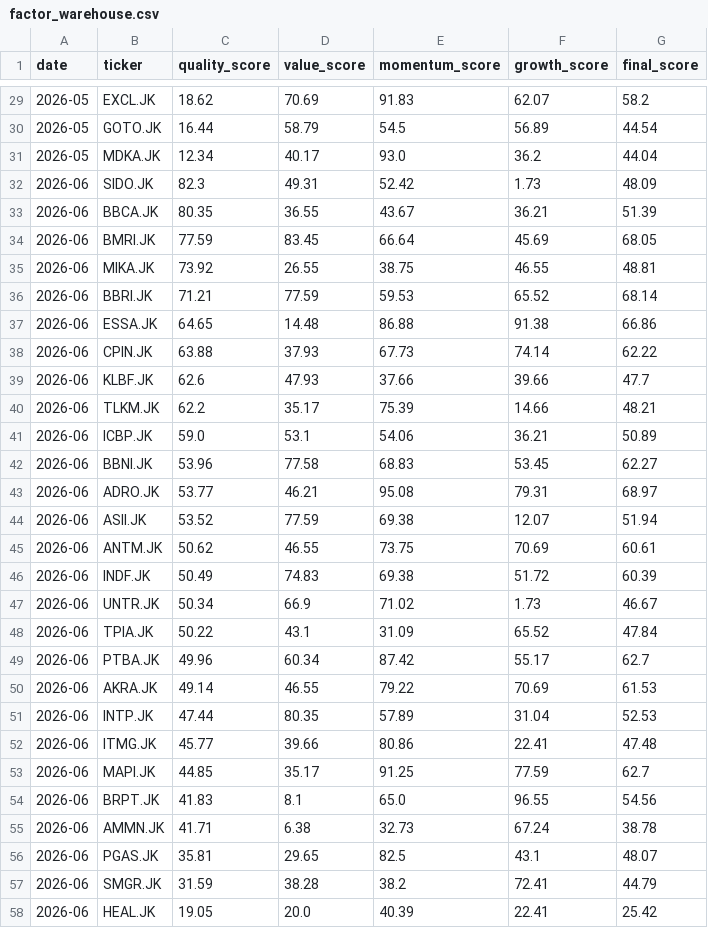
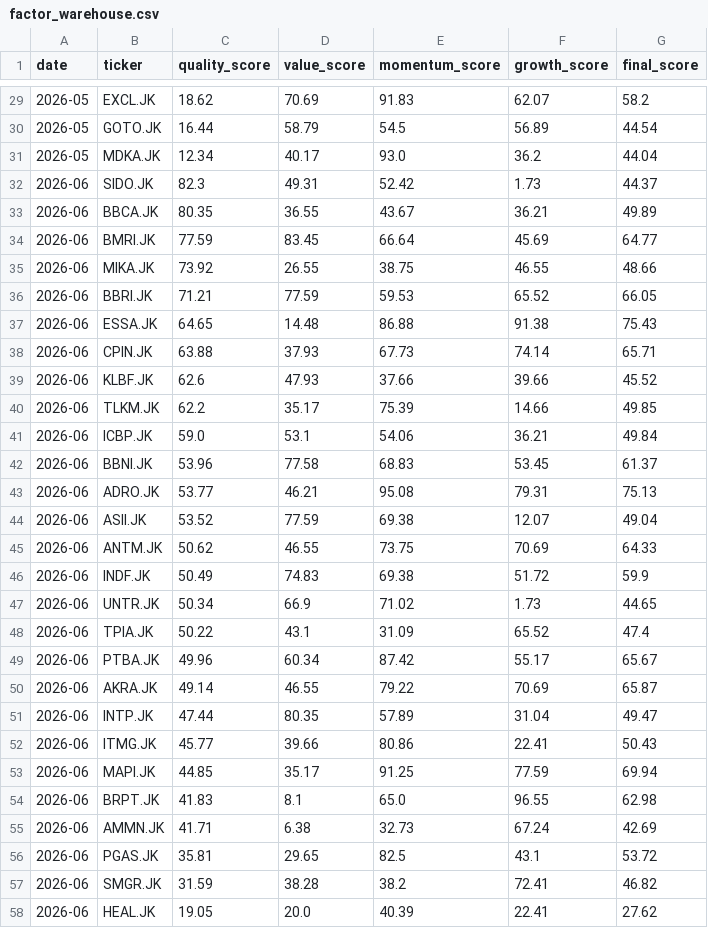
Before and after one commit to InitialJawa/indonesia-stock-intelligence, a CSV file: database/historical/factor_warehouse.csv, drawn as a sheet; only a part is shown, gaps mark what is left out; the diff covers the shown part only.

Commit message:
feat(v7): migrate to alpha optimized factor weights

```diff
--- a/database/historical/factor_warehouse.csv
+++ b/database/historical/factor_warehouse.csv
@@ -31,28 +31,28 @@ date,ticker,quality_score,value_score,momentum_score,growth_score,final_score
 2026-05,MDKA.JK,12.34,40.17,93.0,36.2,44.04
-2026-06,SIDO.JK,82.3,49.31,52.42,1.73,48.09
-2026-06,BBCA.JK,80.35,36.55,43.67,36.21,51.39
-2026-06,BMRI.JK,77.59,83.45,66.64,45.69,68.05
-2026-06,MIKA.JK,73.92,26.55,38.75,46.55,48.81
-2026-06,BBRI.JK,71.21,77.59,59.53,65.52,68.14
-2026-06,ESSA.JK,64.65,14.48,86.88,91.38,66.86
-2026-06,CPIN.JK,63.88,37.93,67.73,74.14,62.22
-2026-06,KLBF.JK,62.6,47.93,37.66,39.66,47.7
-2026-06,TLKM.JK,62.2,35.17,75.39,14.66,48.21
-2026-06,ICBP.JK,59.0,53.1,54.06,36.21,50.89
-2026-06,BBNI.JK,53.96,77.58,68.83,53.45,62.27
-2026-06,ADRO.JK,53.77,46.21,95.08,79.31,68.97
-2026-06,ASII.JK,53.52,77.59,69.38,12.07,51.94
-2026-06,ANTM.JK,50.62,46.55,73.75,70.69,60.61
-2026-06,INDF.JK,50.49,74.83,69.38,51.72,60.39
-2026-06,UNTR.JK,50.34,66.9,71.02,1.73,46.67
-2026-06,TPIA.JK,50.22,43.1,31.09,65.52,47.84
-2026-06,PTBA.JK,49.96,60.34,87.42,55.17,62.7
-2026-06,AKRA.JK,49.14,46.55,79.22,70.69,61.53
-2026-06,INTP.JK,47.44,80.35,57.89,31.04,52.53
-2026-06,ITMG.JK,45.77,39.66,80.86,22.41,47.48
-2026-06,MAPI.JK,44.85,35.17,91.25,77.59,62.7
-2026-06,BRPT.JK,41.83,8.1,65.0,96.55,54.56
-2026-06,AMMN.JK,41.71,6.38,32.73,67.24,38.78
-2026-06,PGAS.JK,35.81,29.65,82.5,43.1,48.07
-2026-06,SMGR.JK,31.59,38.28,38.2,72.41,44.79
-2026-06,HEAL.JK,19.05,20.0,40.39,22.41,25.42
+2026-06,SIDO.JK,82.3,49.31,52.42,1.73,44.37
+2026-06,BBCA.JK,80.35,36.55,43.67,36.21,49.89
+2026-06,BMRI.JK,77.59,83.45,66.64,45.69,64.77
+2026-06,MIKA.JK,73.92,26.55,38.75,46.55,48.66
+2026-06,BBRI.JK,71.21,77.59,59.53,65.52,66.05
+2026-06,ESSA.JK,64.65,14.48,86.88,91.38,75.43
+2026-06,CPIN.JK,63.88,37.93,67.73,74.14,65.71
+2026-06,KLBF.JK,62.6,47.93,37.66,39.66,45.52
+2026-06,TLKM.JK,62.2,35.17,75.39,14.66,49.85
+2026-06,ICBP.JK,59.0,53.1,54.06,36.21,49.84
+2026-06,BBNI.JK,53.96,77.58,68.83,53.45,61.37
+2026-06,ADRO.JK,53.77,46.21,95.08,79.31,75.13
+2026-06,ASII.JK,53.52,77.59,69.38,12.07,49.04
+2026-06,ANTM.JK,50.62,46.55,73.75,70.69,64.33
+2026-06,INDF.JK,50.49,74.83,69.38,51.72,59.9
+2026-06,UNTR.JK,50.34,66.9,71.02,1.73,44.65
+2026-06,TPIA.JK,50.22,43.1,31.09,65.52,47.4
+2026-06,PTBA.JK,49.96,60.34,87.42,55.17,65.67
+2026-06,AKRA.JK,49.14,46.55,79.22,70.69,65.87
+2026-06,INTP.JK,47.44,80.35,57.89,31.04,49.47
+2026-06,ITMG.JK,45.77,39.66,80.86,22.41,50.43
+2026-06,MAPI.JK,44.85,35.17,91.25,77.59,69.94
+2026-06,BRPT.JK,41.83,8.1,65.0,96.55,62.98
+2026-06,AMMN.JK,41.71,6.38,32.73,67.24,42.69
+2026-06,PGAS.JK,35.81,29.65,82.5,43.1,53.72
+2026-06,SMGR.JK,31.59,38.28,38.2,72.41,46.82
+2026-06,HEAL.JK,19.05,20.0,40.39,22.41,27.62
```
Also changed, not shown: 3 edited cells elsewhere in this file, database/historical/portfolio_warehouse.csv, 19 other files.
